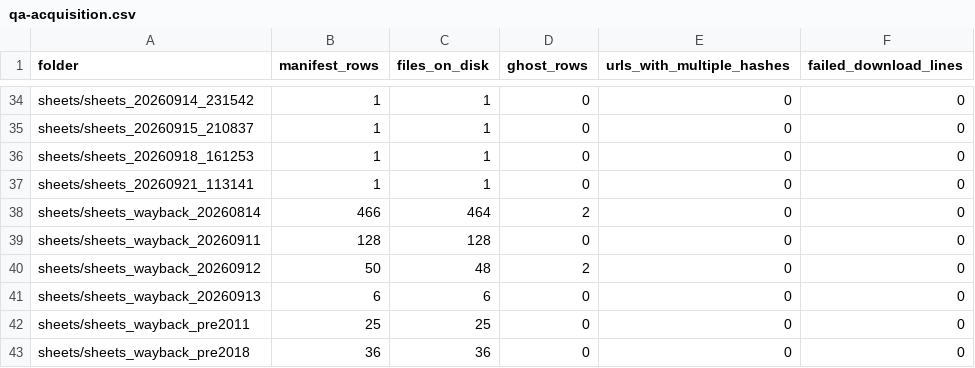
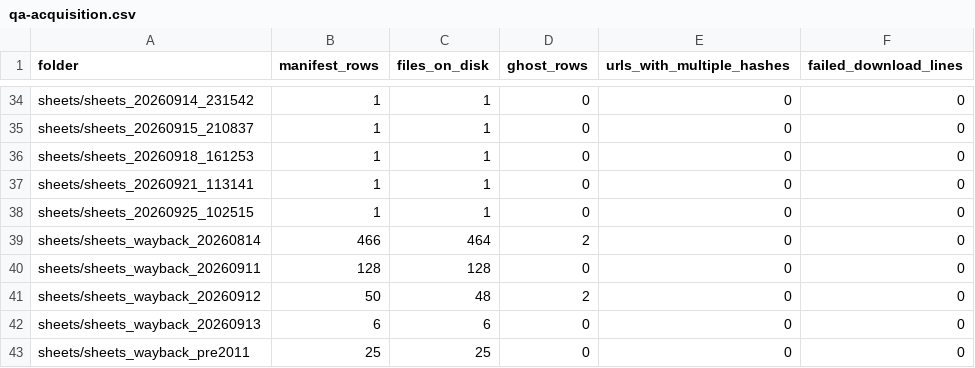
Before and after one commit to deportationdata/ice-287g, a CSV file: data/qa/qa-acquisition.csv, drawn as a sheet; only a part is shown, gaps mark what is left out; the shorter side is filled out with more unchanged rows.

```diff
--- a/data/qa/qa-acquisition.csv
+++ b/data/qa/qa-acquisition.csv
@@ -37,2 +37,3 @@ sheets/sheets_20260918_161253,1,1,0,0,0
 sheets/sheets_20260921_113141,1,1,0,0,0
+sheets/sheets_20260925_102515,1,1,0,0,0
 sheets/sheets_wayback_20260814,466,464,2,0,0
```
Also changed, not shown: data/qa/qa-summary.csv.
